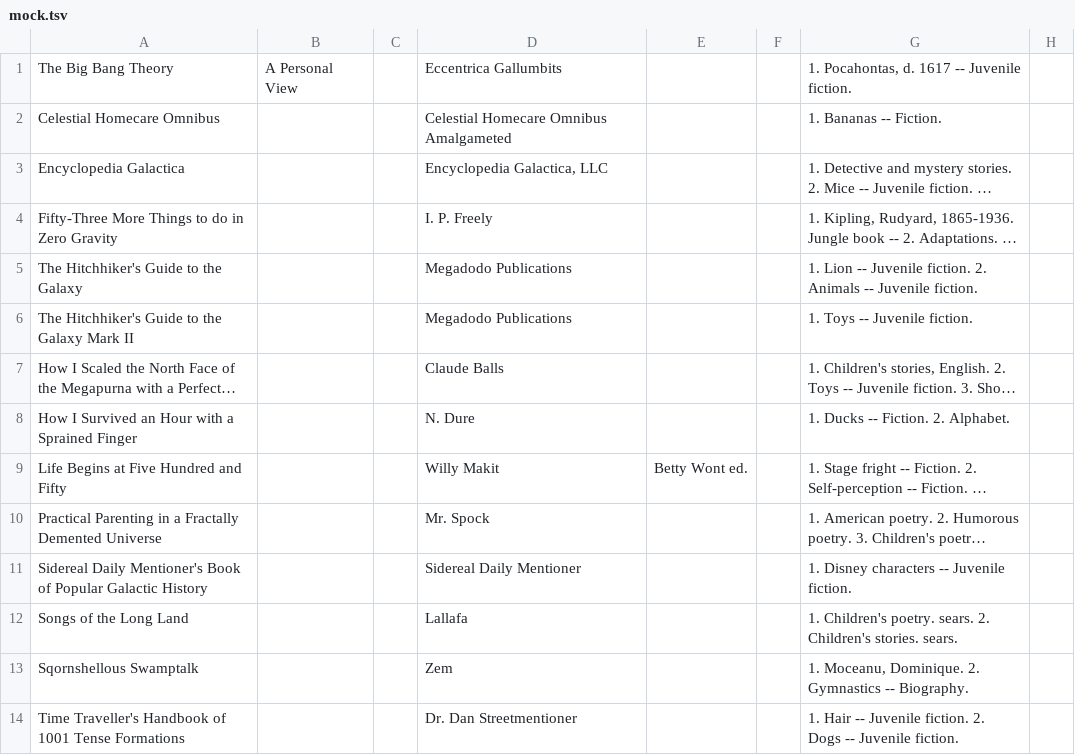
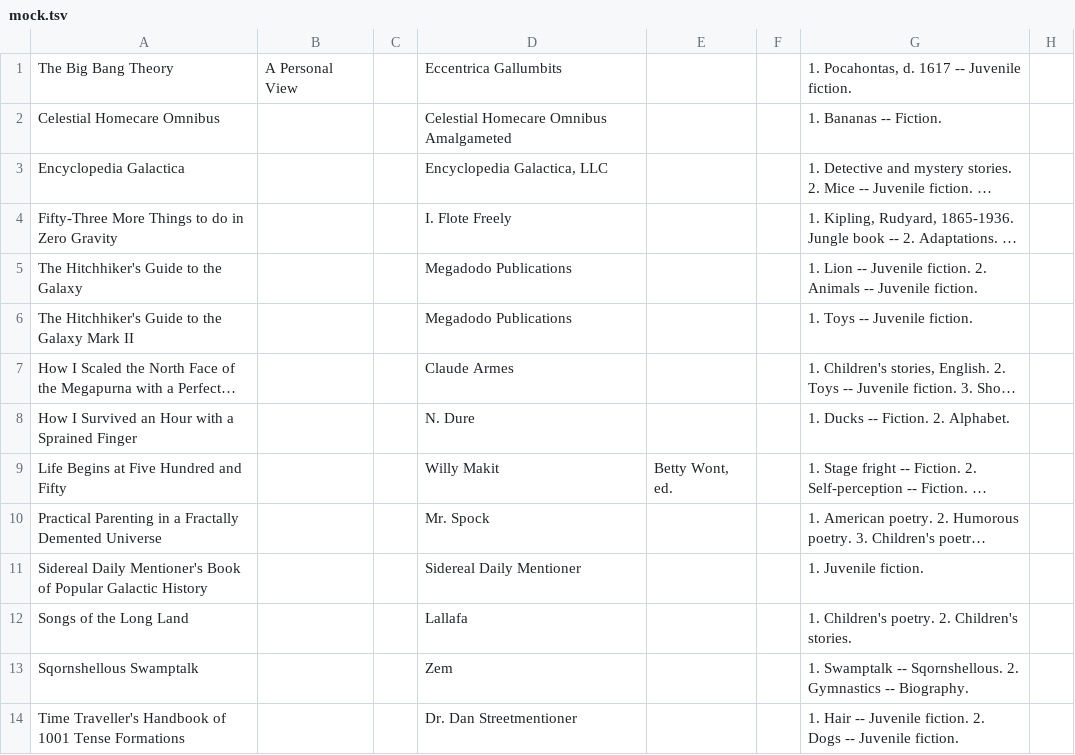
Before and after one commit to user4815162342/felix-librum, a TSV file: tools/data/mock.tsv, drawn as a sheet; only a part is shown; long unchanged cells end in …; the diff covers the shown part only; the diff names each change by its address in the sheet, - before the commit and + after, or states it on an @@ line.

Commit message:
Removed potential regrettables from mock data.

```diff
--- a/tools/data/mock.tsv
+++ b/tools/data/mock.tsv
-D4: I. P. Freely
+D4: I. Flote Freely
-D7: Claude Balls
+D7: Claude Armes
-E9: Betty Wont ed.
+E9: Betty Wont, ed.
-G11: 1. Disney characters -- Juvenile fiction.
+G11: 1. Juvenile fiction.
-G12: …Children's poetry. sears. 2. Children's stories. sears.
+G12: …Children's poetry. 2. Children's stories.
-G13: 1. Moceanu, Dominique. 2. Gymnastics…
+G13: 1. Swamptalk -- Sqornshellous. 2. Gymnastics…
```
Also changed, not shown: 1 removed row and 5 edited cells elsewhere in this file, 1 other file.
